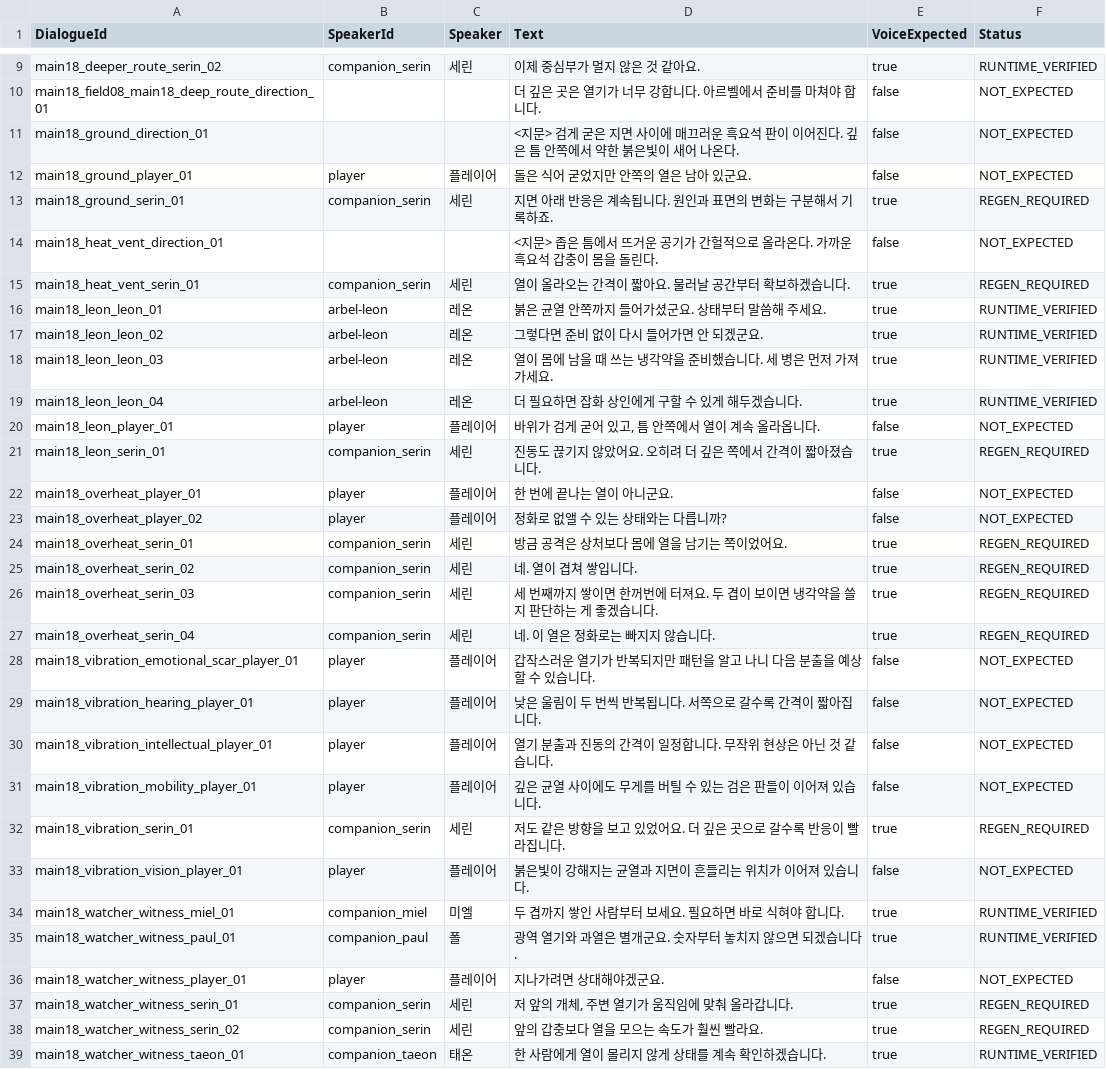
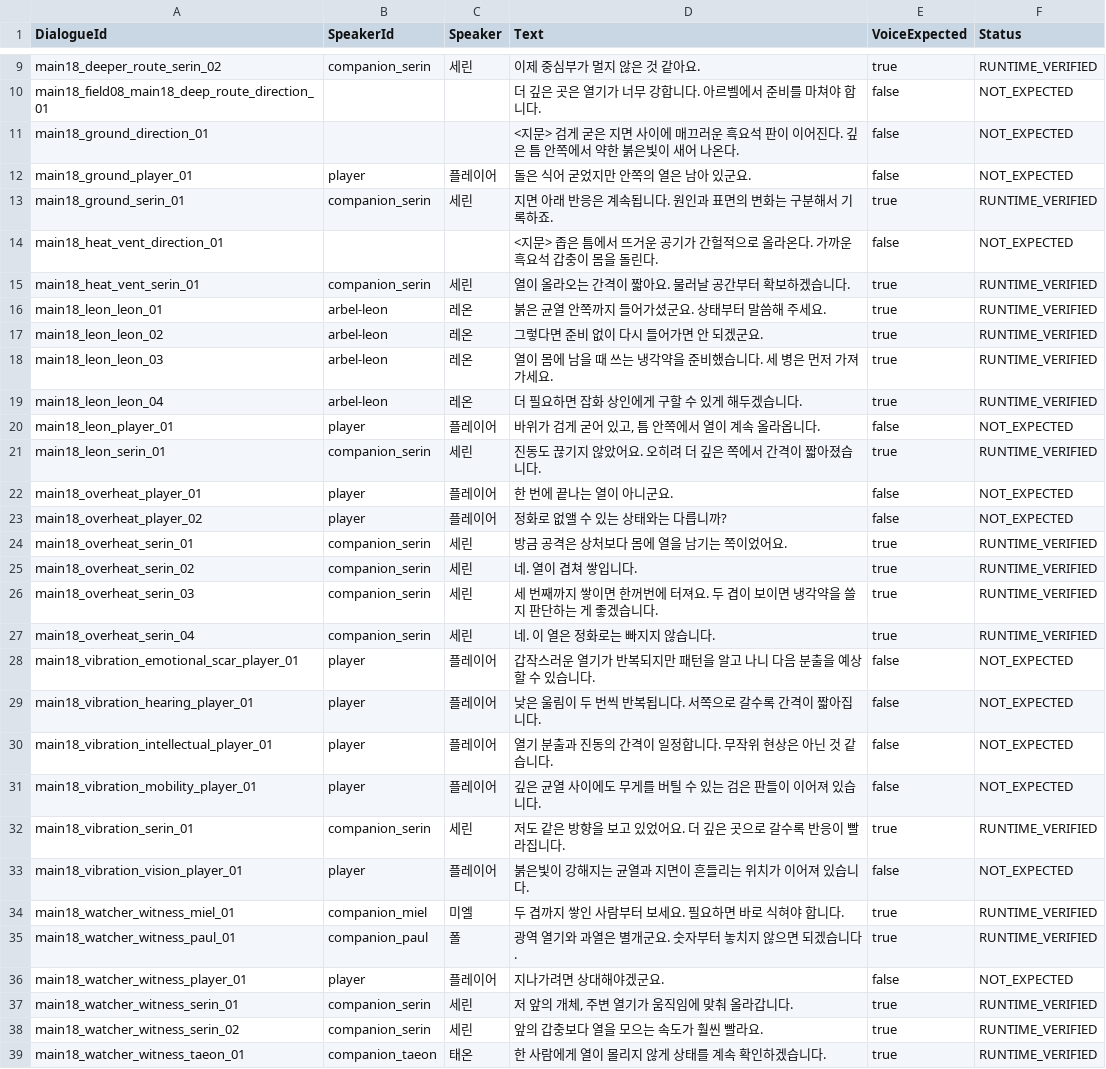
Before and after one commit to HappyPaul812/Project-Limitless, a CSV file: 문서/00_프로젝트/Main18_TTS_Manifest.csv, drawn as a sheet; only a part is shown, gaps mark what is left out.

Commit message:
Feature: Main18 승인 세린 음성 10개 연결

```diff
--- a/문서/00_프로젝트/Main18_TTS_Manifest.csv
+++ b/문서/00_프로젝트/Main18_TTS_Manifest.csv
@@ -12,5 +12,5 @@ DialogueId,SpeakerId,Speaker,Text,VoiceExpected,Status
 "main18_ground_player_01","player","플레이어","돌은 식어 굳었지만 안쪽의 열은 남아 있군요.",false,NOT_EXPECTED
-"main18_ground_serin_01","companion_serin","세린","지면 아래 반응은 계속됩니다. 원인과 표면의 변화는 구분해서 기록하죠.",true,REGEN_REQUIRED
+"main18_ground_serin_01","companion_serin","세린","지면 아래 반응은 계속됩니다. 원인과 표면의 변화는 구분해서 기록하죠.",true,RUNTIME_VERIFIED
 "main18_heat_vent_direction_01","","","<지문> 좁은 틈에서 뜨거운 공기가 간헐적으로 올라온다. 가까운 흑요석 갑충이 몸을 돌린다.",false,NOT_EXPECTED
-"main18_heat_vent_serin_01","companion_serin","세린","열이 올라오는 간격이 짧아요. 물러날 공간부터 확보하겠습니다.",true,REGEN_REQUIRED
+"main18_heat_vent_serin_01","companion_serin","세린","열이 올라오는 간격이 짧아요. 물러날 공간부터 확보하겠습니다.",true,RUNTIME_VERIFIED
 "main18_leon_leon_01","arbel-leon","레온","붉은 균열 안쪽까지 들어가셨군요. 상태부터 말씀해 주세요.",true,RUNTIME_VERIFIED
@@ -20,9 +20,9 @@ DialogueId,SpeakerId,Speaker,Text,VoiceExpected,Status
 "main18_leon_player_01","player","플레이어","바위가 검게 굳어 있고, 틈 안쪽에서 열이 계속 올라옵니다.",false,NOT_EXPECTED
-"main18_leon_serin_01","companion_serin","세린","진동도 끊기지 않았어요. 오히려 더 깊은 쪽에서 간격이 짧아졌습니다.",true,REGEN_REQUIRED
+"main18_leon_serin_01","companion_serin","세린","진동도 끊기지 않았어요. 오히려 더 깊은 쪽에서 간격이 짧아졌습니다.",true,RUNTIME_VERIFIED
 "main18_overheat_player_01","player","플레이어","한 번에 끝나는 열이 아니군요.",false,NOT_EXPECTED
 "main18_overheat_player_02","player","플레이어","정화로 없앨 수 있는 상태와는 다릅니까?",false,NOT_EXPECTED
-"main18_overheat_serin_01","companion_serin","세린","방금 공격은 상처보다 몸에 열을 남기는 쪽이었어요.",true,REGEN_REQUIRED
-"main18_overheat_serin_02","companion_serin","세린","네. 열이 겹쳐 쌓입니다.",true,REGEN_REQUIRED
-"main18_overheat_serin_03","companion_serin","세린","세 번째까지 쌓이면 한꺼번에 터져요. 두 겹이 보이면 냉각약을 쓸지 판단하는 게 좋겠습니다.",true,REGEN_REQUIRED
-"main18_overheat_serin_04","companion_serin","세린","네. 이 열은 정화로는 빠지지 않습니다.",true,REGEN_REQUIRED
+"main18_overheat_serin_01","companion_serin","세린","방금 공격은 상처보다 몸에 열을 남기는 쪽이었어요.",true,RUNTIME_VERIFIED
+"main18_overheat_serin_02","companion_serin","세린","네. 열이 겹쳐 쌓입니다.",true,RUNTIME_VERIFIED
+"main18_overheat_serin_03","companion_serin","세린","세 번째까지 쌓이면 한꺼번에 터져요. 두 겹이 보이면 냉각약을 쓸지 판단하는 게 좋겠습니다.",true,RUNTIME_VERIFIED
+"main18_overheat_serin_04","companion_serin","세린","네. 이 열은 정화로는 빠지지 않습니다.",true,RUNTIME_VERIFIED
 "main18_vibration_emotional_scar_player_01","player","플레이어","갑작스러운 열기가 반복되지만 패턴을 알고 나니 다음 분출을 예상할 수 있습니다.",false,NOT_EXPECTED
@@ -31,3 +31,3 @@ DialogueId,SpeakerId,Speaker,Text,VoiceExpected,Status
 "main18_vibration_mobility_player_01","player","플레이어","깊은 균열 사이에도 무게를 버틸 수 있는 검은 판들이 이어져 있습니다.",false,NOT_EXPECTED
-"main18_vibration_serin_01","companion_serin","세린","저도 같은 방향을 보고 있었어요. 더 깊은 곳으로 갈수록 반응이 빨라집니다.",true,REGEN_REQUIRED
+"main18_vibration_serin_01","companion_serin","세린","저도 같은 방향을 보고 있었어요. 더 깊은 곳으로 갈수록 반응이 빨라집니다.",true,RUNTIME_VERIFIED
 "main18_vibration_vision_player_01","player","플레이어","붉은빛이 강해지는 균열과 지면이 흔들리는 위치가 이어져 있습니다.",false,NOT_EXPECTED
@@ -36,4 +36,4 @@ DialogueId,SpeakerId,Speaker,Text,VoiceExpected,Status
 "main18_watcher_witness_player_01","player","플레이어","지나가려면 상대해야겠군요.",false,NOT_EXPECTED
-"main18_watcher_witness_serin_01","companion_serin","세린","저 앞의 개체, 주변 열기가 움직임에 맞춰 올라갑니다.",true,REGEN_REQUIRED
-"main18_watcher_witness_serin_02","companion_serin","세린","앞의 갑충보다 열을 모으는 속도가 훨씬 빨라요.",true,REGEN_REQUIRED
+"main18_watcher_witness_serin_01","companion_serin","세린","저 앞의 개체, 주변 열기가 움직임에 맞춰 올라갑니다.",true,RUNTIME_VERIFIED
+"main18_watcher_witness_serin_02","companion_serin","세린","앞의 갑충보다 열을 모으는 속도가 훨씬 빨라요.",true,RUNTIME_VERIFIED
 "main18_watcher_witness_taeon_01","companion_taeon","태온","한 사람에게 열이 몰리지 않게 상태를 계속 확인하겠습니다.",true,RUNTIME_VERIFIED
```
Also changed, not shown: 21 other files.
